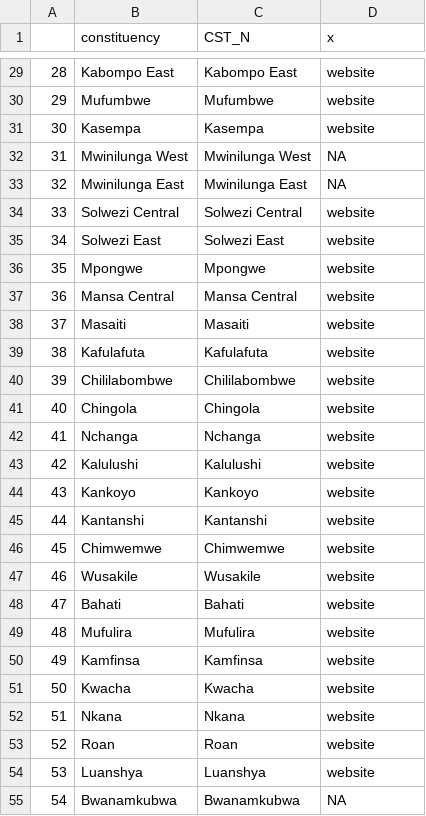
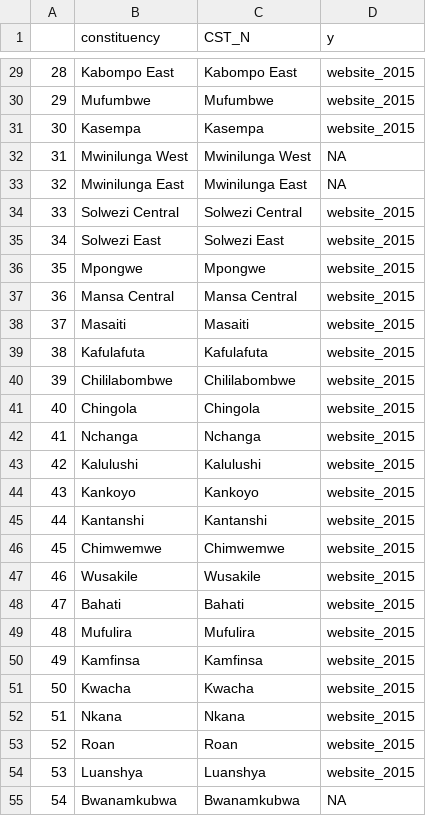
Before and after one commit to tessam30/Zambia, a CSV file: processeddata/cst156_crosswalk.csv, drawn as a sheet; only a part is shown, gaps mark what is left out; the diff covers the shown part only.

```diff
--- a/processeddata/cst156_crosswalk.csv
+++ b/processeddata/cst156_crosswalk.csv
@@ -1 +1 @@
-"","constituency","CST_N","x"
+"","constituency","CST_N","y"
@@ -29,27 +29,27 @@
-"28","Kabompo East","Kabompo East","website"
-"29","Mufumbwe","Mufumbwe","website"
-"30","Kasempa","Kasempa","website"
+"28","Kabompo East","Kabompo East","website_2015"
+"29","Mufumbwe","Mufumbwe","website_2015"
+"30","Kasempa","Kasempa","website_2015"
 "31","Mwinilunga West","Mwinilunga West",NA
 "32","Mwinilunga East","Mwinilunga East",NA
-"33","Solwezi Central","Solwezi Central","website"
-"34","Solwezi East","Solwezi East","website"
-"35","Mpongwe","Mpongwe","website"
-"36","Mansa Central","Mansa Central","website"
-"37","Masaiti","Masaiti","website"
-"38","Kafulafuta","Kafulafuta","website"
-"39","Chililabombwe","Chililabombwe","website"
-"40","Chingola","Chingola","website"
-"41","Nchanga","Nchanga","website"
-"42","Kalulushi","Kalulushi","website"
-"43","Kankoyo","Kankoyo","website"
-"44","Kantanshi","Kantanshi","website"
-"45","Chimwemwe","Chimwemwe","website"
-"46","Wusakile","Wusakile","website"
-"47","Bahati","Bahati","website"
-"48","Mufulira","Mufulira","website"
-"49","Kamfinsa","Kamfinsa","website"
-"50","Kwacha","Kwacha","website"
-"51","Nkana","Nkana","website"
-"52","Roan","Roan","website"
-"53","Luanshya","Luanshya","website"
+"33","Solwezi Central","Solwezi Central","website_2015"
+"34","Solwezi East","Solwezi East","website_2015"
+"35","Mpongwe","Mpongwe","website_2015"
+"36","Mansa Central","Mansa Central","website_2015"
+"37","Masaiti","Masaiti","website_2015"
+"38","Kafulafuta","Kafulafuta","website_2015"
+"39","Chililabombwe","Chililabombwe","website_2015"
+"40","Chingola","Chingola","website_2015"
+"41","Nchanga","Nchanga","website_2015"
+"42","Kalulushi","Kalulushi","website_2015"
+"43","Kankoyo","Kankoyo","website_2015"
+"44","Kantanshi","Kantanshi","website_2015"
+"45","Chimwemwe","Chimwemwe","website_2015"
+"46","Wusakile","Wusakile","website_2015"
+"47","Bahati","Bahati","website_2015"
+"48","Mufulira","Mufulira","website_2015"
+"49","Kamfinsa","Kamfinsa","website_2015"
+"50","Kwacha","Kwacha","website_2015"
+"51","Nkana","Nkana","website_2015"
+"52","Roan","Roan","website_2015"
+"53","Luanshya","Luanshya","website_2015"
 "54","Bwanamkubwa","Bwanamkubwa",NA
```
Also changed, not shown: 126 edited cells elsewhere in this file, 2 other files.
